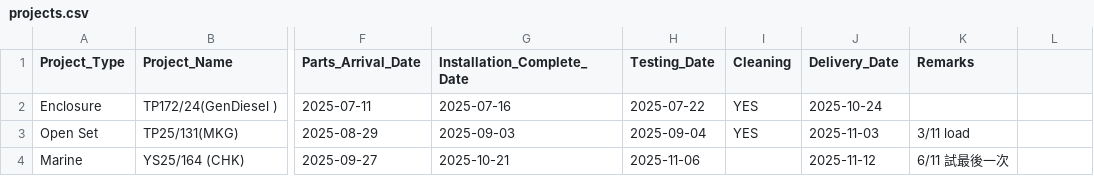
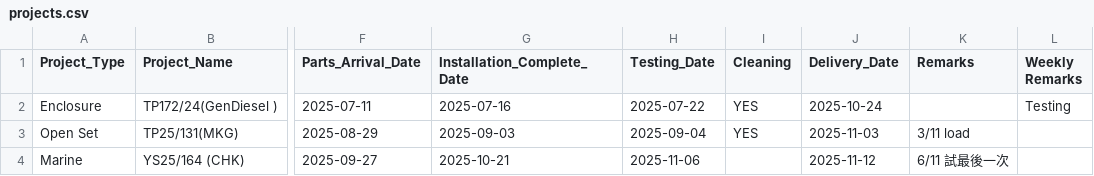
Before and after one commit to goldenfootballboy-create/yip-shing-dashboard, a CSV file: projects.csv, drawn as a sheet; only a part is shown, gaps mark what is left out; the diff names each change by its address in the sheet, - before the commit and + after, or states it on an @@ line.

Commit message:
Update projects.csv

```diff
--- a/projects.csv
+++ b/projects.csv
-L1: (empty)
+L1: Weekly Remarks
-L2 (Weekly Remarks): (empty)
+L2 (Weekly Remarks): Testing
```
